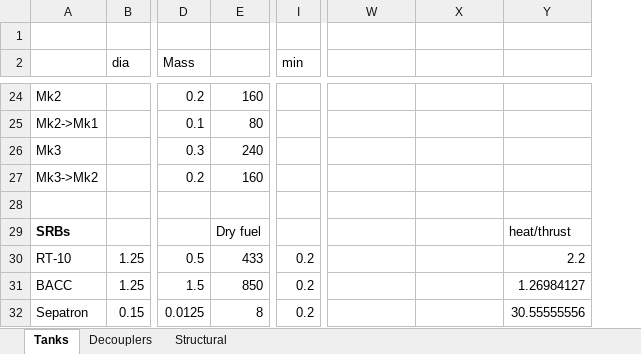
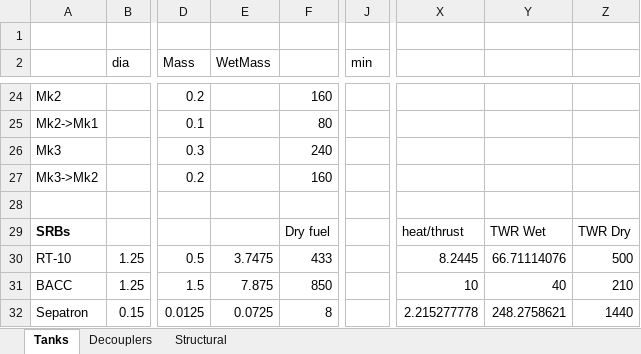
Before and after one commit to KSP-RO/ProceduralParts, an Excel workbook: Source/StockParts.xlsx, sheet Tanks, drawn as a sheet; only a part is shown, gaps mark what is left out; values as stored, in another font and other column widths than the file's, no borders; removed rows and columns are numbered as before the commit, all else as after; the diff covers the shown part only; the diff names each change by its address in the sheet, - before the commit and + after, or states it on an @@ line.

```diff
--- a/Source/StockParts.xlsx (sheet Tanks)
+++ b/Source/StockParts.xlsx (sheet Tanks)
+column E (WetMass), rows 30-32: 3.7475 | 7.875 | 0.0725
-column Y, rows 29-32: heat/thrust | 2.2 | 1.26984127 | 30.55555556
+column Z, rows 29-32: TWR Dry | 500 | 210 | 1440
-X29: (empty)
+X29: heat/thrust
-Y29: (empty)
+Y29: TWR Wet
-J30:J32 (min): 0.2
+J30:J32 (min): (empty)
-X30: (empty)
+X30: 8.2445
-Y30: (empty)
+Y30: 66.71114076
-X31: (empty)
+X31: 10
-Y31: (empty)
+Y31: 40
-X32: (empty)
+X32: 2.215277778
-Y32: (empty)
+Y32: 248.2758621
```
Also changed, not shown: 22 edited cells elsewhere in this sheet, sheet Structural, sheet Decouplers, formulas that keep their value, 23 other files.
